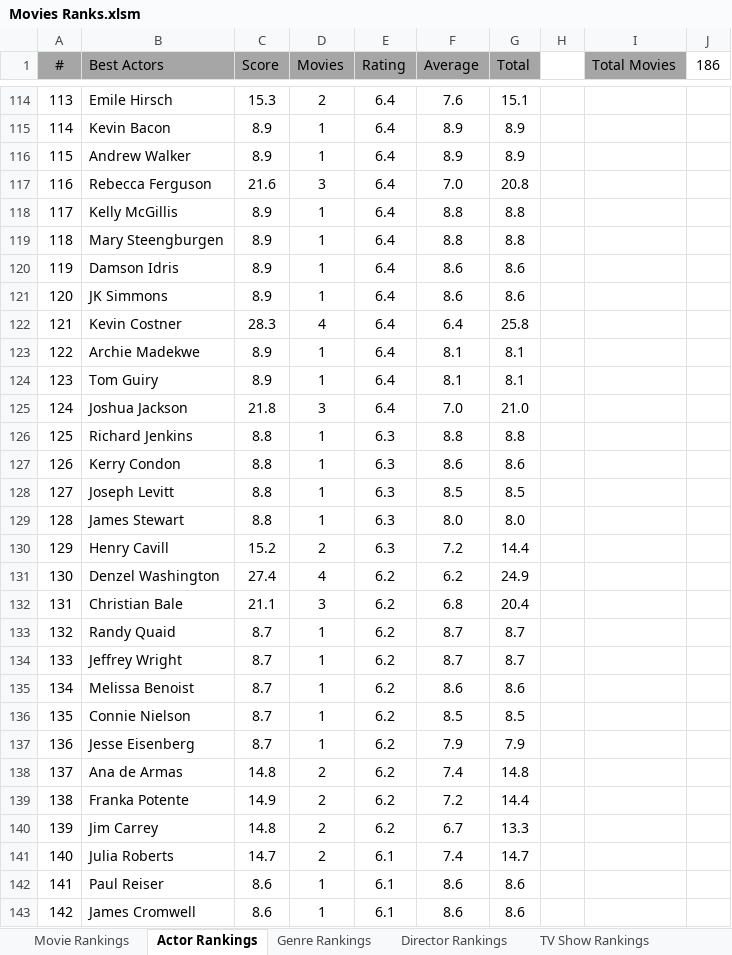
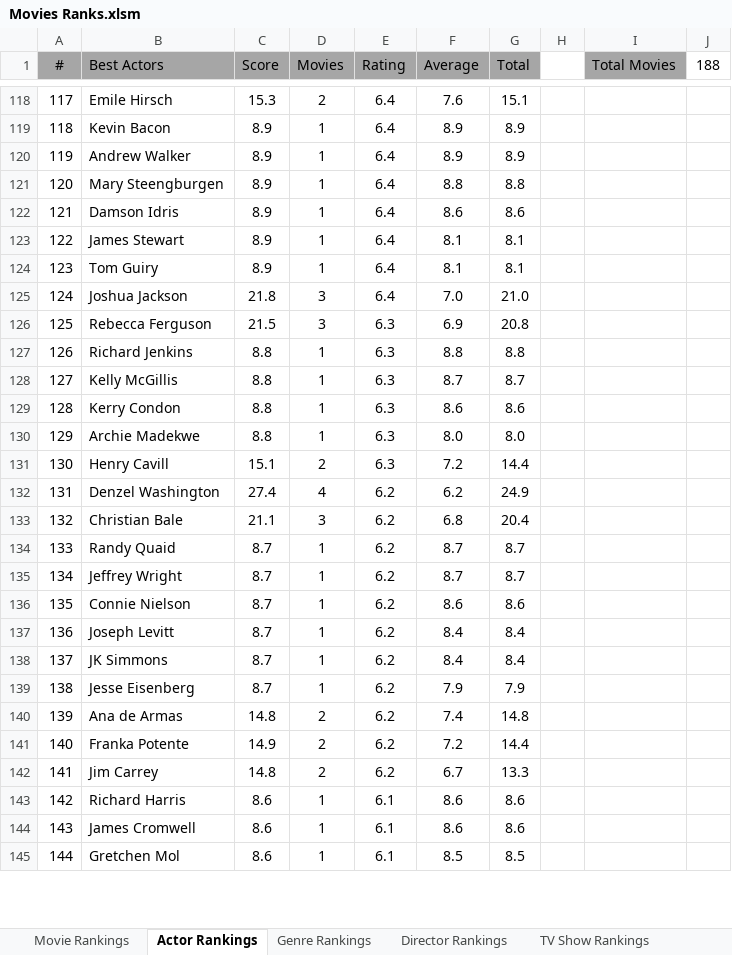
Before and after one commit to TylerGrossi/Movie-Rankings, an Excel workbook: Movies Ranks.xlsm, sheet Actor Rankings, drawn as a sheet; only a part is shown, gaps mark what is left out; the shorter side is filled out with more unchanged rows; values as stored, in another font and other column widths than the file's, no borders; charts and pictures not drawn; removed rows and columns are numbered as before the commit, all else as after; the diff covers the shown part only; the diff names each change by its address in the sheet, - before the commit and + after, or states it on an @@ line.

Commit message:
Update binary files and enrich movie datasets
- Updated movie_score_predictor.pkl and Movies Ranks.xlsm to reflect recent model enhancements.
- Modified Predicted_Scores.csv to include new movie entries and adjusted existing data for accuracy.
- Enhanced Ratings_Enriched.csv and Watchlist_Enriched.csv with additional movie details and updated ratings.
- Ensured consistency across all datasets to improve prediction outputs and user experience.

```diff
--- a/Movies Ranks.xlsm (sheet Actor Rankings)
+++ b/Movies Ranks.xlsm (sheet Actor Rankings)
-J1: 186
+J1: 188
@@ column A (#) renumbered from row 15 down @@
-row 117: 116 | Rebecca Ferguson | 21.6 | 3 | 6.4 | 7.0 | 20.8
-row 118: 117 | Kelly McGillis | 8.9 | 1 | 6.4 | 8.8 | 8.8
-row 121: 120 | JK Simmons | 8.9 | 1 | 6.4 | 8.6 | 8.6
-row 122: 121 | Kevin Costner | 28.3 | 4 | 6.4 | 6.4 | 25.8
-B123 (Best Actors): Archie Madekwe
+B123 (Best Actors): James Stewart
+row 126: 125 | Rebecca Ferguson | 21.5 | 3 | 6.3 | 6.9 | 20.8
+row 128: 127 | Kelly McGillis | 8.8 | 1 | 6.3 | 8.7 | 8.7
-row 128: 127 | Joseph Levitt | 8.8 | 1 | 6.3 | 8.5 | 8.5
-B130 (Best Actors): James Stewart
+B130 (Best Actors): Archie Madekwe
-C131 (Score): 15.2
+C131 (Score): 15.1
-row 135: 134 | Melissa Benoist | 8.7 | 1 | 6.2 | 8.6 | 8.6
-F136 (Average): 8.5
+F136 (Average): 8.6
-G136 (Total): 8.5
+G136 (Total): 8.6
+row 137: 136 | Joseph Levitt | 8.7 | 1 | 6.2 | 8.4 | 8.4
+row 138: 137 | JK Simmons | 8.7 | 1 | 6.2 | 8.4 | 8.4
-row 141: 140 | Julia Roberts | 14.7 | 2 | 6.1 | 7.4 | 14.7
-B143 (Best Actors): Paul Reiser
+B143 (Best Actors): Richard Harris
```
Also changed, not shown: 22 added rows, 16 removed rows and 48 edited cells elsewhere in this sheet, sheet Movie Rankings, sheet Director Rankings, sheet Genre Rankings, formulas that keep their value, 4 other files.
